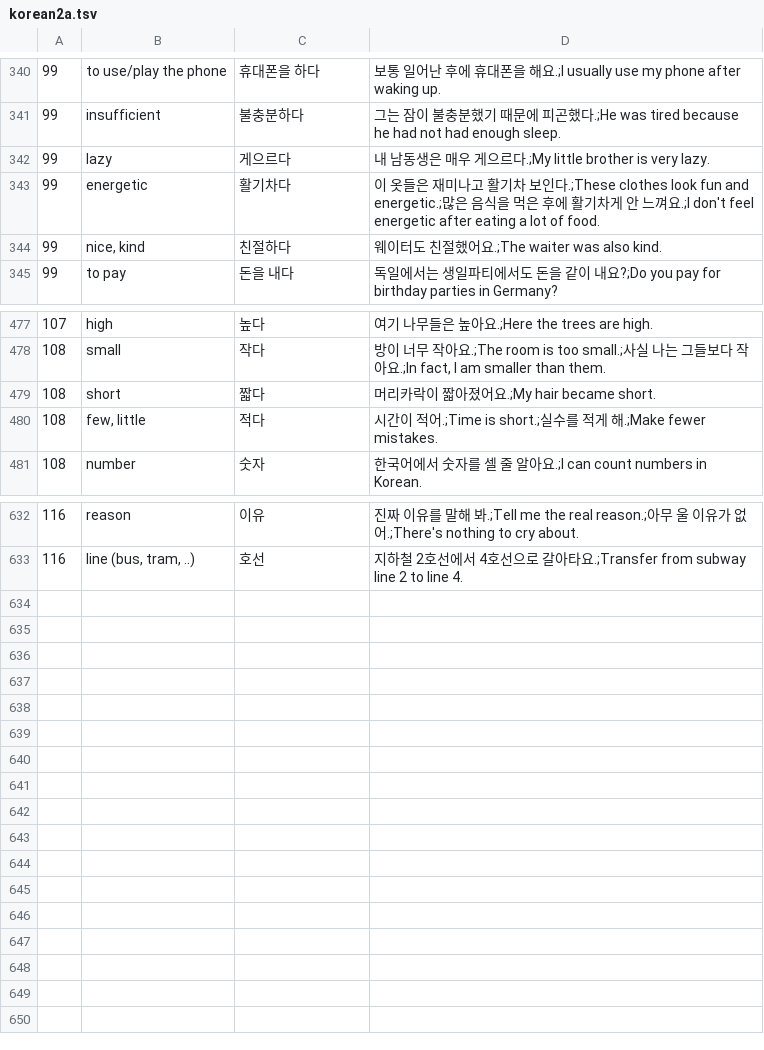
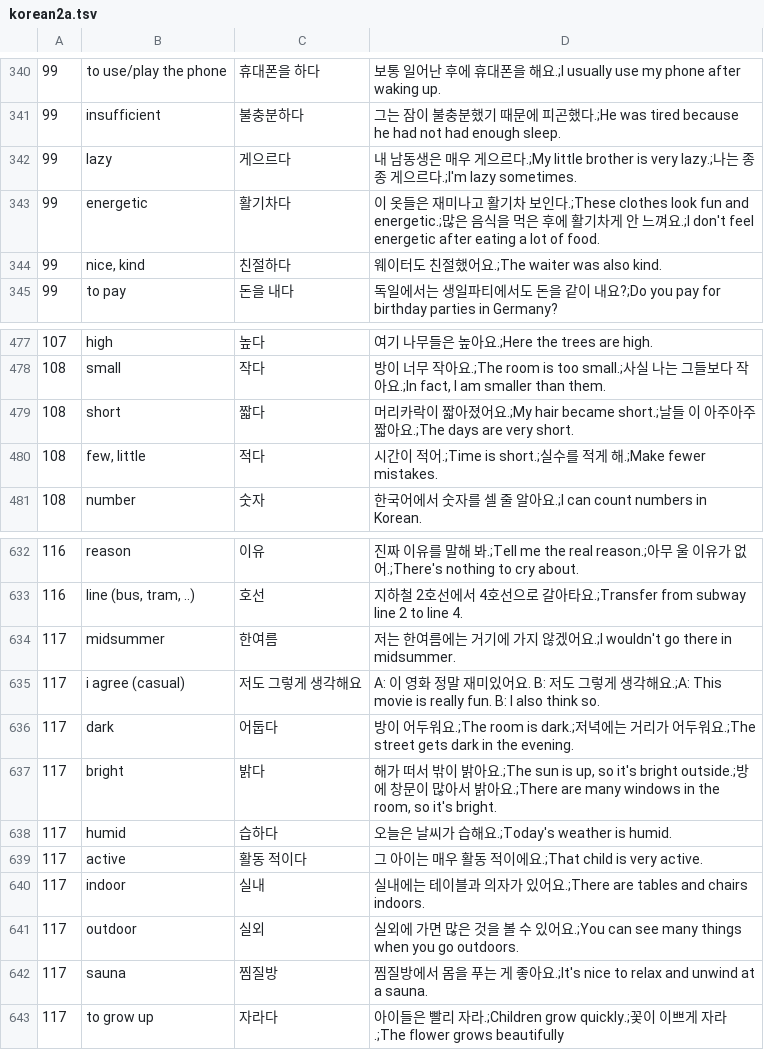
Before and after one commit to adrianderstroff/anki-korean, a TSV file: data/tsv/korean2a.tsv, drawn as a sheet; only a part is shown, gaps mark what is left out.

```diff
--- a/data/tsv/korean2a.tsv
+++ b/data/tsv/korean2a.tsv
@@ -341,3 +341,3 @@
 99	insufficient	불충분하다	그는 잠이 불충분했기 때문에 피곤했다.;He was tired because he had not had enough sleep.
-99	lazy	게으르다	내 남동생은 매우 게으르다.;My little brother is very lazy.
+99	lazy	게으르다	내 남동생은 매우 게으르다.;My little brother is very lazy.;나는 종종 게으르다.;I'm lazy sometimes.
 99	energetic	활기차다	이 옷들은 재미나고 활기차 보인다.;These clothes look fun and energetic.;많은 음식을 먹은 후에 활기차게 안 느껴요.;I don't feel energetic after eating a lot of food.
@@ -478,3 +478,3 @@
 108	small	작다	방이 너무 작아요.;The room is too small.;사실 나는 그들보다 작아요.;In fact, I am smaller than them.
-108	short	짧다	머리카락이 짧아졌어요.;My hair became short.
+108	short	짧다	머리카락이 짧아졌어요.;My hair became short.;날들 이 아주아주 짧아요.;The days are very short.
 108	few, little	적다	시간이 적어.;Time is short.;실수를 적게 해.;Make fewer mistakes.
@@ -633 +633,11 @@
 116	line (bus, tram, ..)	호선	지하철 2호선에서 4호선으로 갈아타요.;Transfer from subway line 2 to line 4.
+117	midsummer	한여름	저는 한여름에는 거기에 가지 않겠어요.;I wouldn't go there in midsummer.
+117	i agree (casual)	저도 그렇게 생각해요	A: 이 영화 정말 재미있어요. B: 저도 그렇게 생각해요.;A: This movie is really fun. B: I also think so.
+117	dark	어둡다	방이 어두워요.;The room is dark.;저녁에는 거리가 어두워요.;The street gets dark in the evening.
+117	bright	밝다	해가 떠서 밖이 밝아요.;The sun is up, so it's bright outside.;방에 창문이 많아서 밝아요.;There are many windows in the room, so it's bright.
+117	humid	습하다	오늘은 날씨가 습해요.;Today's weather is humid.
+117	active	활동 적이다	그 아이는 매우 활동 적이에요.;That child is very active.
+117	indoor	실내	실내에는 테이블과 의자가 있어요.;There are tables and chairs indoors.
+117	outdoor	실외	실외에 가면 많은 것을 볼 수 있어요.;You can see many things when you go outdoors.
+117	sauna	찜질방	찜질방에서 몸을 푸는 게 좋아요.;It's nice to relax and unwind at a sauna.
+117	to grow up	자라다	아이들은 빨리 자라.;Children grow quickly.;꽃이 이쁘게 자라.;The flower grows beautifully
```
Also changed, not shown: data/tsv/grammar2a.tsv, 3 other files.
